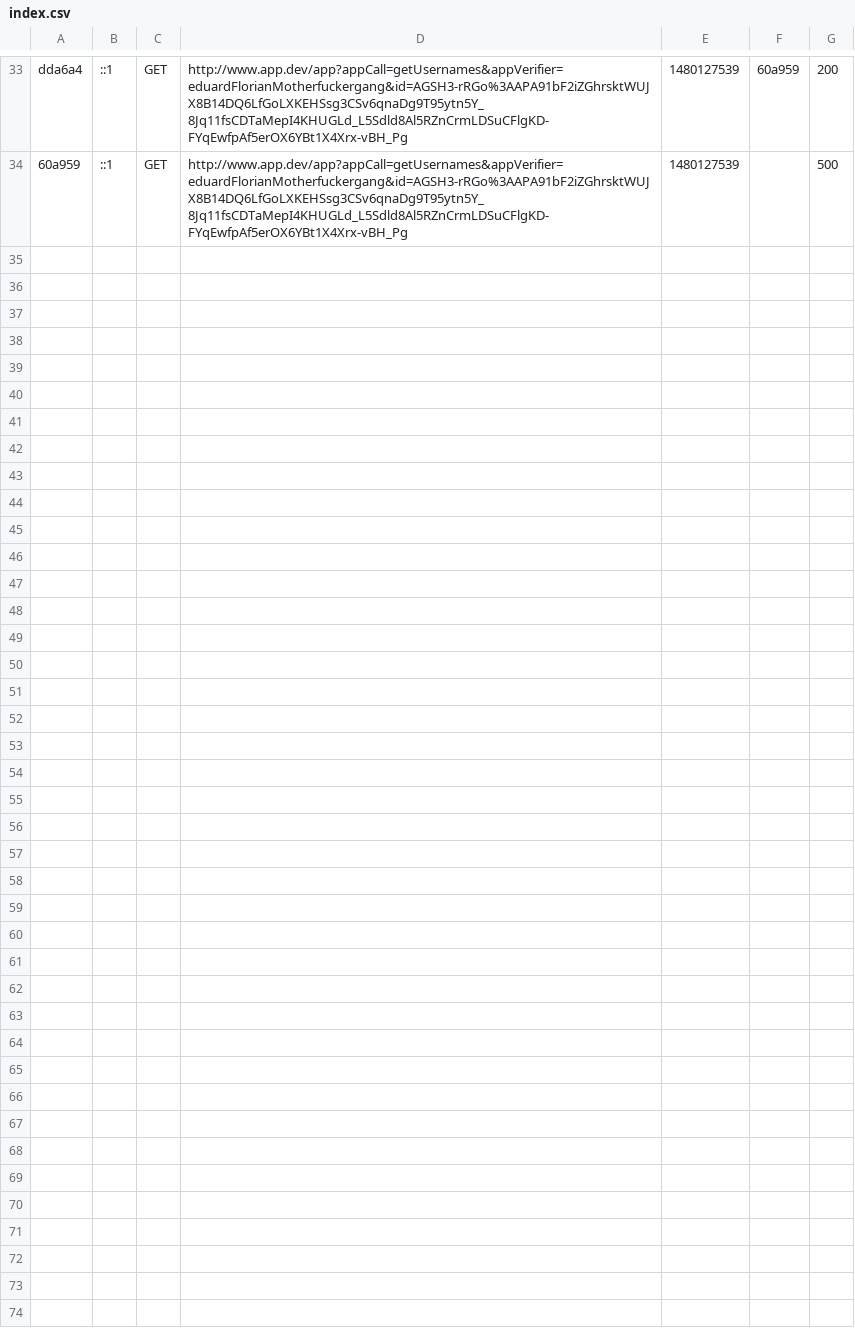
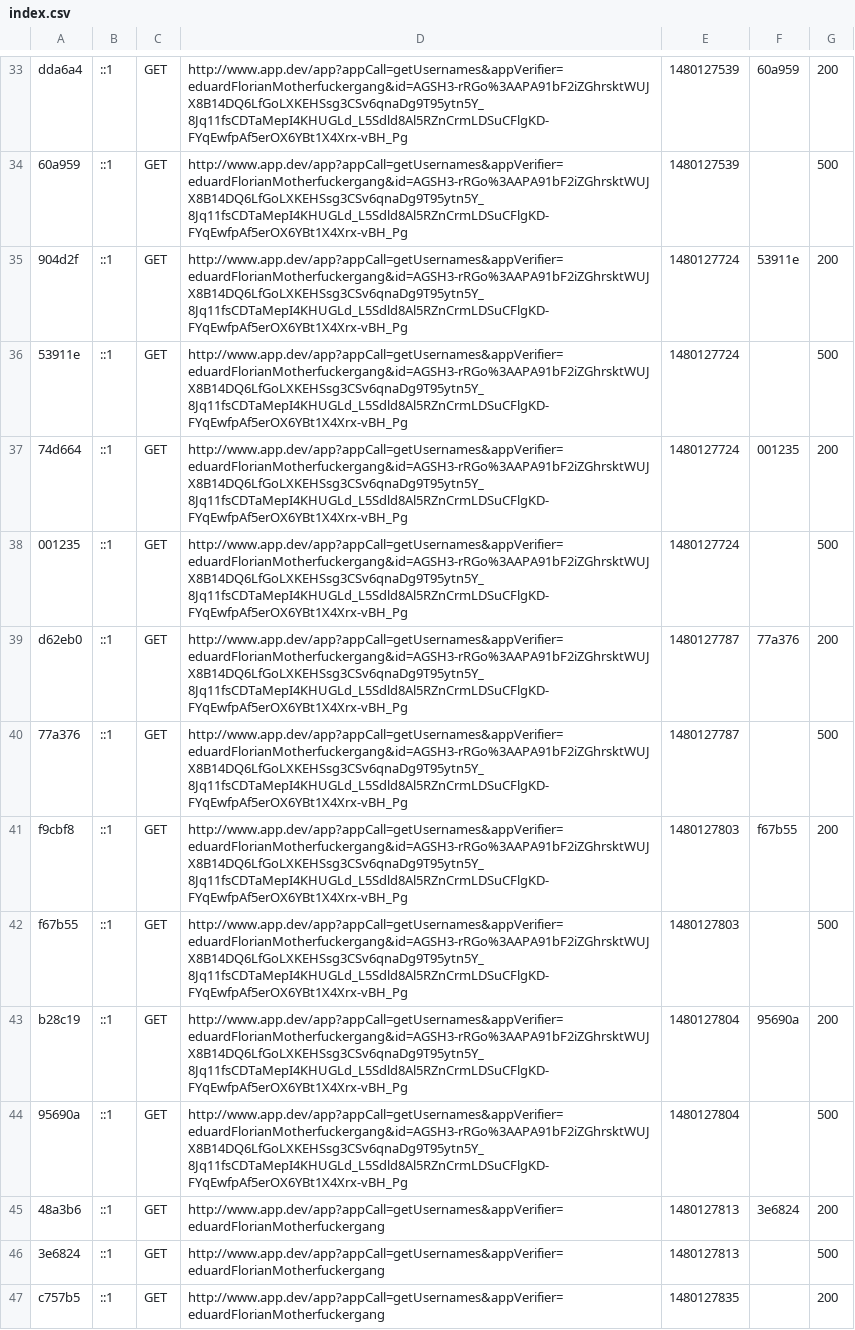
Before and after one commit to xflomo/app-php, a CSV file: var/cache/dev/profiler/index.csv, drawn as a sheet; only a part is shown, gaps mark what is left out; the diff names each change by its address in the sheet, - before the commit and + after, or states it on an @@ line.

```diff
--- a/var/cache/dev/profiler/index.csv
+++ b/var/cache/dev/profiler/index.csv
+row 35: 904d2f | ::1 | GET | http://www.app.dev/app?appCall=getUsernames&appVerifier=eduardFlorianMotherfuckergang&id=AGSH3-rRGo%3AAPA91bF2iZGhrsktWUJX8B14DQ6LfGoLXKEHSsg3CSv6qnaDg9T95ytn5Y_8Jq11fsCDTaMepI4KHUGLd_L5Sdld8Al5RZnCrmLDSuCFlgKD-FYqEwfpAf5erOX6YBt1X4Xrx-vBH_Pg | 1480127724 | 53911e | 200
+row 36: 53911e | ::1 | GET | http://www.app.dev/app?appCall=getUsernames&appVerifier=eduardFlorianMotherfuckergang&id=AGSH3-rRGo%3AAPA91bF2iZGhrsktWUJX8B14DQ6LfGoLXKEHSsg3CSv6qnaDg9T95ytn5Y_8Jq11fsCDTaMepI4KHUGLd_L5Sdld8Al5RZnCrmLDSuCFlgKD-FYqEwfpAf5erOX6YBt1X4Xrx-vBH_Pg | 1480127724 |  | 500
+row 37: 74d664 | ::1 | GET | http://www.app.dev/app?appCall=getUsernames&appVerifier=eduardFlorianMotherfuckergang&id=AGSH3-rRGo%3AAPA91bF2iZGhrsktWUJX8B14DQ6LfGoLXKEHSsg3CSv6qnaDg9T95ytn5Y_8Jq11fsCDTaMepI4KHUGLd_L5Sdld8Al5RZnCrmLDSuCFlgKD-FYqEwfpAf5erOX6YBt1X4Xrx-vBH_Pg | 1480127724 | 001235 | 200
+row 38: 001235 | ::1 | GET | http://www.app.dev/app?appCall=getUsernames&appVerifier=eduardFlorianMotherfuckergang&id=AGSH3-rRGo%3AAPA91bF2iZGhrsktWUJX8B14DQ6LfGoLXKEHSsg3CSv6qnaDg9T95ytn5Y_8Jq11fsCDTaMepI4KHUGLd_L5Sdld8Al5RZnCrmLDSuCFlgKD-FYqEwfpAf5erOX6YBt1X4Xrx-vBH_Pg | 1480127724 |  | 500
+row 39: d62eb0 | ::1 | GET | http://www.app.dev/app?appCall=getUsernames&appVerifier=eduardFlorianMotherfuckergang&id=AGSH3-rRGo%3AAPA91bF2iZGhrsktWUJX8B14DQ6LfGoLXKEHSsg3CSv6qnaDg9T95ytn5Y_8Jq11fsCDTaMepI4KHUGLd_L5Sdld8Al5RZnCrmLDSuCFlgKD-FYqEwfpAf5erOX6YBt1X4Xrx-vBH_Pg | 1480127787 | 77a376 | 200
+row 40: 77a376 | ::1 | GET | http://www.app.dev/app?appCall=getUsernames&appVerifier=eduardFlorianMotherfuckergang&id=AGSH3-rRGo%3AAPA91bF2iZGhrsktWUJX8B14DQ6LfGoLXKEHSsg3CSv6qnaDg9T95ytn5Y_8Jq11fsCDTaMepI4KHUGLd_L5Sdld8Al5RZnCrmLDSuCFlgKD-FYqEwfpAf5erOX6YBt1X4Xrx-vBH_Pg | 1480127787 |  | 500
+row 41: f9cbf8 | ::1 | GET | http://www.app.dev/app?appCall=getUsernames&appVerifier=eduardFlorianMotherfuckergang&id=AGSH3-rRGo%3AAPA91bF2iZGhrsktWUJX8B14DQ6LfGoLXKEHSsg3CSv6qnaDg9T95ytn5Y_8Jq11fsCDTaMepI4KHUGLd_L5Sdld8Al5RZnCrmLDSuCFlgKD-FYqEwfpAf5erOX6YBt1X4Xrx-vBH_Pg | 1480127803 | f67b55 | 200
+row 42: f67b55 | ::1 | GET | http://www.app.dev/app?appCall=getUsernames&appVerifier=eduardFlorianMotherfuckergang&id=AGSH3-rRGo%3AAPA91bF2iZGhrsktWUJX8B14DQ6LfGoLXKEHSsg3CSv6qnaDg9T95ytn5Y_8Jq11fsCDTaMepI4KHUGLd_L5Sdld8Al5RZnCrmLDSuCFlgKD-FYqEwfpAf5erOX6YBt1X4Xrx-vBH_Pg | 1480127803 |  | 500
+row 43: b28c19 | ::1 | GET | http://www.app.dev/app?appCall=getUsernames&appVerifier=eduardFlorianMotherfuckergang&id=AGSH3-rRGo%3AAPA91bF2iZGhrsktWUJX8B14DQ6LfGoLXKEHSsg3CSv6qnaDg9T95ytn5Y_8Jq11fsCDTaMepI4KHUGLd_L5Sdld8Al5RZnCrmLDSuCFlgKD-FYqEwfpAf5erOX6YBt1X4Xrx-vBH_Pg | 1480127804 | 95690a | 200
+row 44: 95690a | ::1 | GET | http://www.app.dev/app?appCall=getUsernames&appVerifier=eduardFlorianMotherfuckergang&id=AGSH3-rRGo%3AAPA91bF2iZGhrsktWUJX8B14DQ6LfGoLXKEHSsg3CSv6qnaDg9T95ytn5Y_8Jq11fsCDTaMepI4KHUGLd_L5Sdld8Al5RZnCrmLDSuCFlgKD-FYqEwfpAf5erOX6YBt1X4Xrx-vBH_Pg | 1480127804 |  | 500
+row 45: 48a3b6 | ::1 | GET | http://www.app.dev/app?appCall=getUsernames&appVerifier=eduardFlorianMotherfuckergang | 1480127813 | 3e6824 | 200
+row 46: 3e6824 | ::1 | GET | http://www.app.dev/app?appCall=getUsernames&appVerifier=eduardFlorianMotherfuckergang | 1480127813 |  | 500
+row 47: c757b5 | ::1 | GET | http://www.app.dev/app?appCall=getUsernames&appVerifier=eduardFlorianMotherfuckergang | 1480127835 |  | 200
```
Also changed, not shown: 7 other files.
